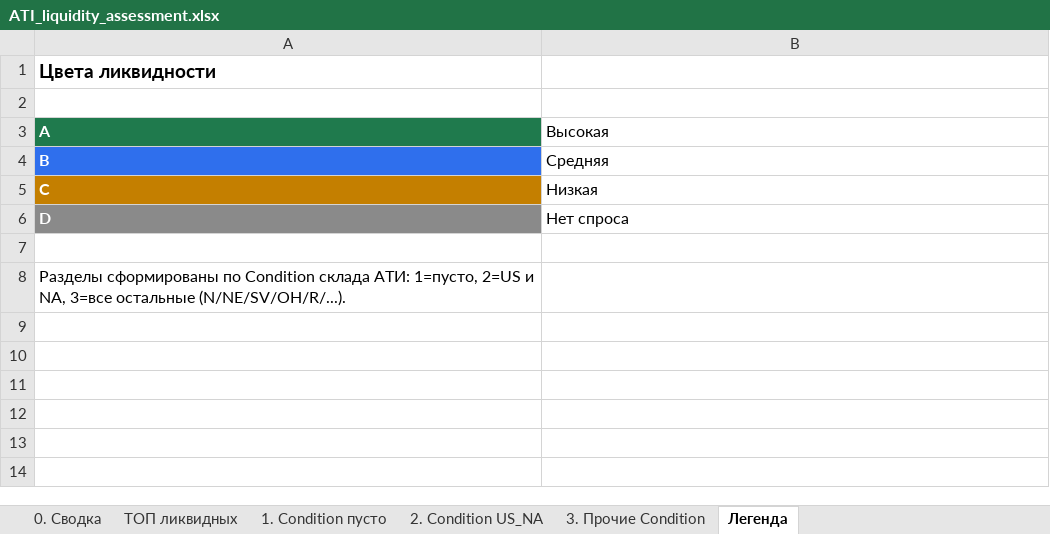
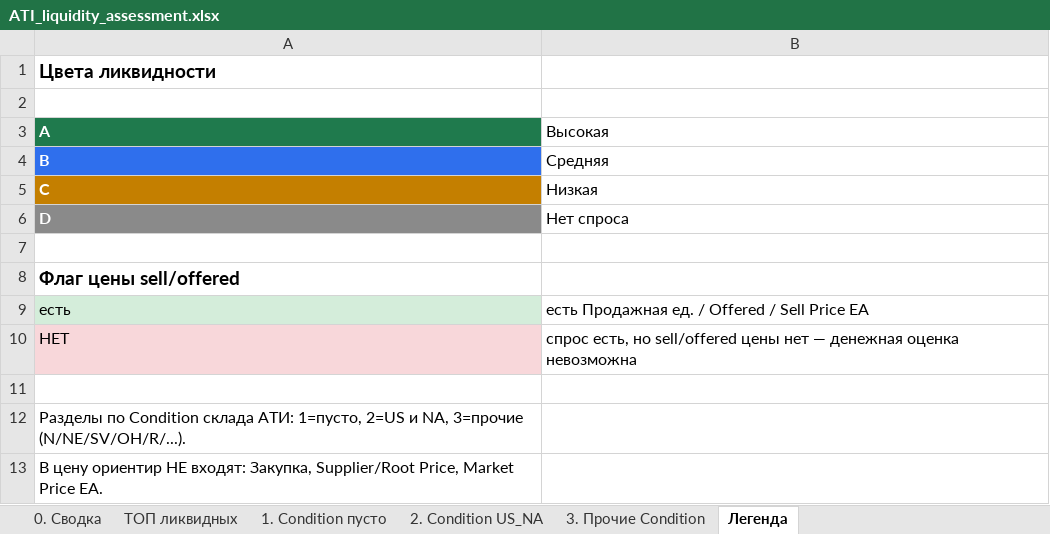
Before and after one commit to alexanderp-cell/Main, an Excel workbook: output/ATI_liquidity_assessment.xlsx, sheet Легенда, drawn as a sheet; values as stored, in another font and other column widths than the file's, no borders; the diff names each change by its address in the sheet, - before the commit and + after, or states it on an @@ line.

```diff
--- a/output/ATI_liquidity_assessment.xlsx (sheet Легенда)
+++ b/output/ATI_liquidity_assessment.xlsx (sheet Легенда)
-A8 (A): Разделы сформированы по Condition склада АТИ: 1=пусто, 2=US и NA, 3=все остальные (N/NE/SV/OH/R/...).
+A8 (A): Флаг цены sell/offered
-A8 bold: off
+A8 bold: on, text size: larger
+row 9: есть | есть Продажная ед. / Offered / Sell Price EA
+row 10: НЕТ | спрос есть, но sell/offered цены нет — денежная оценка невозможна
+row 11: (empty)
+row 12: Разделы по Condition склада АТИ: 1=пусто, 2=US и NA, 3=прочие (N/NE/SV/OH/R/...).
+row 13: В цену ориентир НЕ входят: Закупка, Supplier/Root Price, Market Price EA.
```
Also changed, not shown: sheet 3. Прочие Condition, sheet 1. Condition пусто, sheet 2. Condition US_NA, sheet ТОП ликвидных, sheet 0. Сводка, 1 other file.
